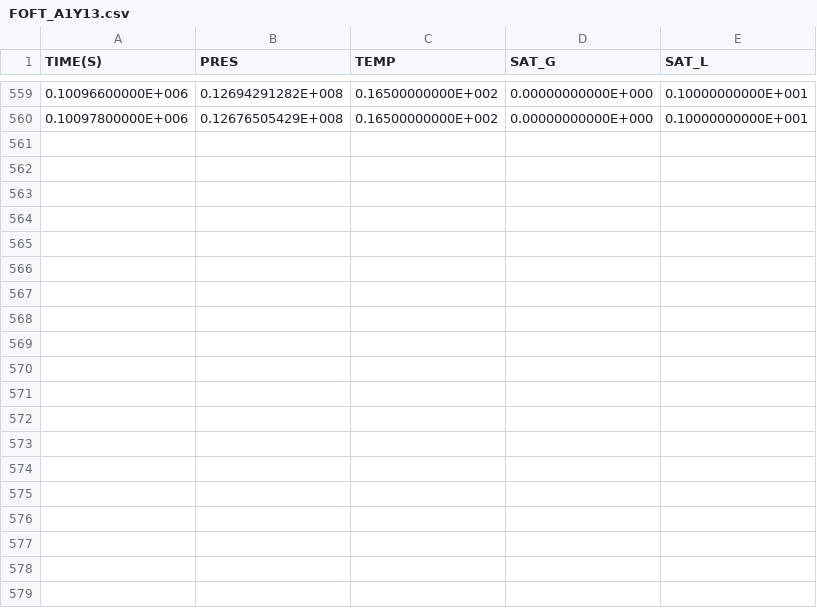
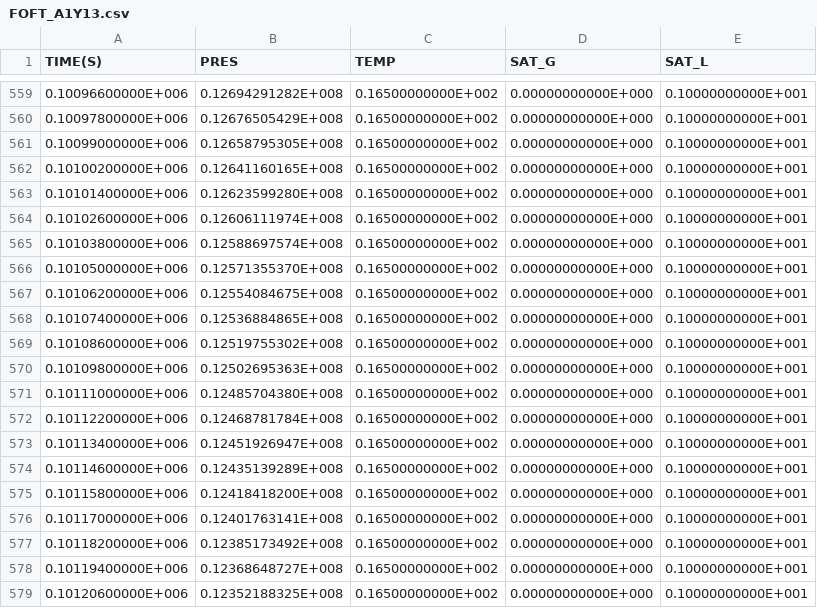
Before and after one commit to kiyoomogi/FS-C, a CSV file: coarse_model/coupled_model/3_THM/FOFT_A1Y13.csv, drawn as a sheet; only a part is shown, gaps mark what is left out; the diff covers the shown part only.

Commit message:
temp coupled coarse

```diff
--- a/coarse_model/coupled_model/3_THM/FOFT_A1Y13.csv
+++ b/coarse_model/coupled_model/3_THM/FOFT_A1Y13.csv
@@ -560 +560,20 @@
   0.10097800000E+006,  0.12676505429E+008,  0.16500000000E+002,  0.00000000000E+000,  0.10000000000E+001
+  0.10099000000E+006,  0.12658795305E+008,  0.16500000000E+002,  0.00000000000E+000,  0.10000000000E+001
+  0.10100200000E+006,  0.12641160165E+008,  0.16500000000E+002,  0.00000000000E+000,  0.10000000000E+001
+  0.10101400000E+006,  0.12623599280E+008,  0.16500000000E+002,  0.00000000000E+000,  0.10000000000E+001
+  0.10102600000E+006,  0.12606111974E+008,  0.16500000000E+002,  0.00000000000E+000,  0.10000000000E+001
+  0.10103800000E+006,  0.12588697574E+008,  0.16500000000E+002,  0.00000000000E+000,  0.10000000000E+001
+  0.10105000000E+006,  0.12571355370E+008,  0.16500000000E+002,  0.00000000000E+000,  0.10000000000E+001
+  0.10106200000E+006,  0.12554084675E+008,  0.16500000000E+002,  0.00000000000E+000,  0.10000000000E+001
+  0.10107400000E+006,  0.12536884865E+008,  0.16500000000E+002,  0.00000000000E+000,  0.10000000000E+001
+  0.10108600000E+006,  0.12519755302E+008,  0.16500000000E+002,  0.00000000000E+000,  0.10000000000E+001
+  0.10109800000E+006,  0.12502695363E+008,  0.16500000000E+002,  0.00000000000E+000,  0.10000000000E+001
+  0.10111000000E+006,  0.12485704380E+008,  0.16500000000E+002,  0.00000000000E+000,  0.10000000000E+001
+  0.10112200000E+006,  0.12468781784E+008,  0.16500000000E+002,  0.00000000000E+000,  0.10000000000E+001
+  0.10113400000E+006,  0.12451926947E+008,  0.16500000000E+002,  0.00000000000E+000,  0.10000000000E+001
+  0.10114600000E+006,  0.12435139289E+008,  0.16500000000E+002,  0.00000000000E+000,  0.10000000000E+001
+  0.10115800000E+006,  0.12418418200E+008,  0.16500000000E+002,  0.00000000000E+000,  0.10000000000E+001
+  0.10117000000E+006,  0.12401763141E+008,  0.16500000000E+002,  0.00000000000E+000,  0.10000000000E+001
+  0.10118200000E+006,  0.12385173492E+008,  0.16500000000E+002,  0.00000000000E+000,  0.10000000000E+001
+  0.10119400000E+006,  0.12368648727E+008,  0.16500000000E+002,  0.00000000000E+000,  0.10000000000E+001
+  0.10120600000E+006,  0.12352188325E+008,  0.16500000000E+002,  0.00000000000E+000,  0.10000000000E+001
```
Also changed, not shown: 21 added rows elsewhere in this file, coarse_model/coupled_model/3_THM/FOFT_A1Y_9.csv, coarse_model/coupled_model/3_THM/FOFT_A2598.csv, 5 other files.
